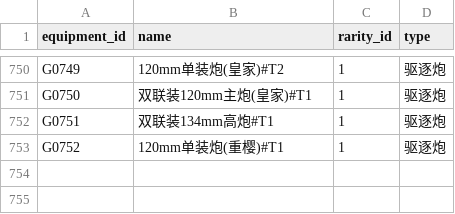
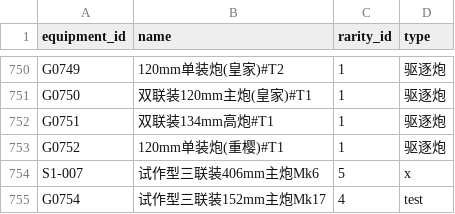
Before and after one commit to luohaoyan/AzurLaneResearchTracker, a CSV file: data/equipment_library.csv, drawn as a sheet; only a part is shown, gaps mark what is left out; the diff names each change by its address in the sheet, - before the commit and + after, or states it on an @@ line.

```diff
--- a/data/equipment_library.csv
+++ b/data/equipment_library.csv
+row 754: S1-007 | 试作型三联装406mm主炮Mk6 | 5 | x
+row 755: G0754 | 试作型三联装152mm主炮Mk17 | 4 | test
```
Also changed, not shown: data/equipment_images.csv, data/research_phases.csv, 29 other files.
